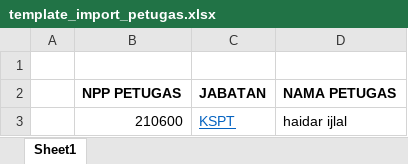
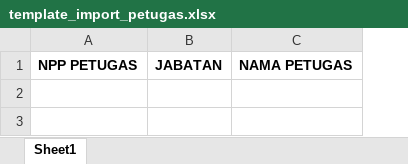
Before and after one commit to muhamadijlal/operasional_jmto, an Excel workbook: public/assets/template/template_import_petugas.xlsx, sheet Sheet1, drawn as a sheet; values as stored, in another font and other column widths than the file's, no borders; removed rows and columns are numbered as before the commit, all else as after; the diff names each change by its address in the sheet, - before the commit and + after, or states it on an @@ line.

Commit message:
[WEB OPR JMTO] - Memperbaiki bugs empty row in excel

```diff
--- a/public/assets/template/template_import_petugas.xlsx (sheet Sheet1)
+++ b/public/assets/template/template_import_petugas.xlsx (sheet Sheet1)
-column A, empty
-row 1: (empty)
-row 3:  | 210600 | KSPT | haidar ijlal
```
Also changed, not shown: 1 other file.
